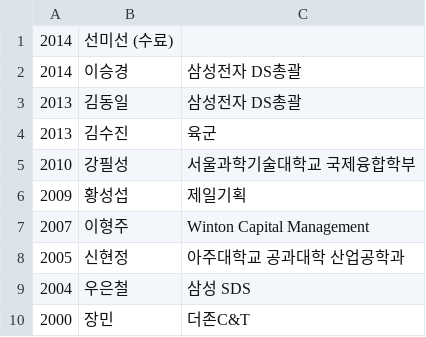
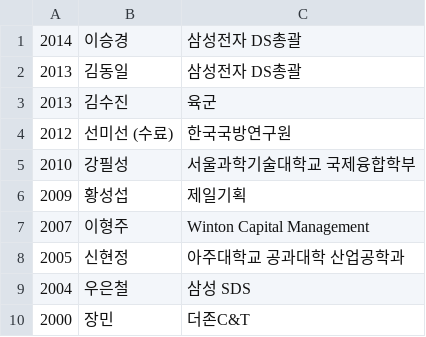
Before and after one commit to snudm/dm.snu.ac.kr, a CSV file: static/data/alumni_phd.csv, drawn as a sheet; removed rows and columns are numbered as before the commit, all else as after; the diff names each change by its address in the sheet, - before the commit and + after, or states it on an @@ line.

```diff
--- a/static/data/alumni_phd.csv
+++ b/static/data/alumni_phd.csv
-row 1: 2014 | 선미선 (수료)
+row 4: 2012 | 선미선 (수료) | 한국국방연구원
```
Also changed, not shown: 2 other files.
